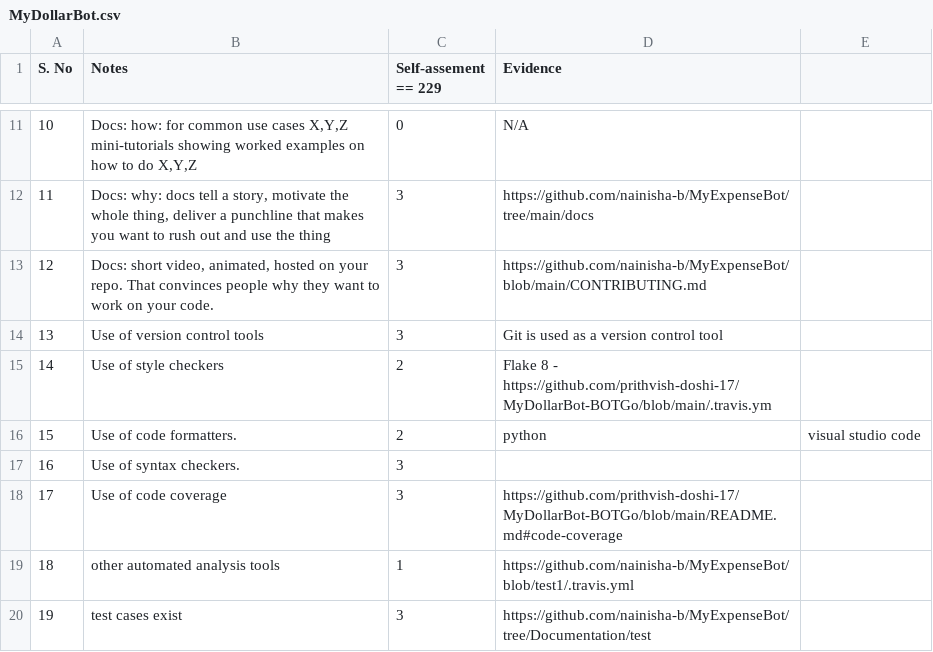
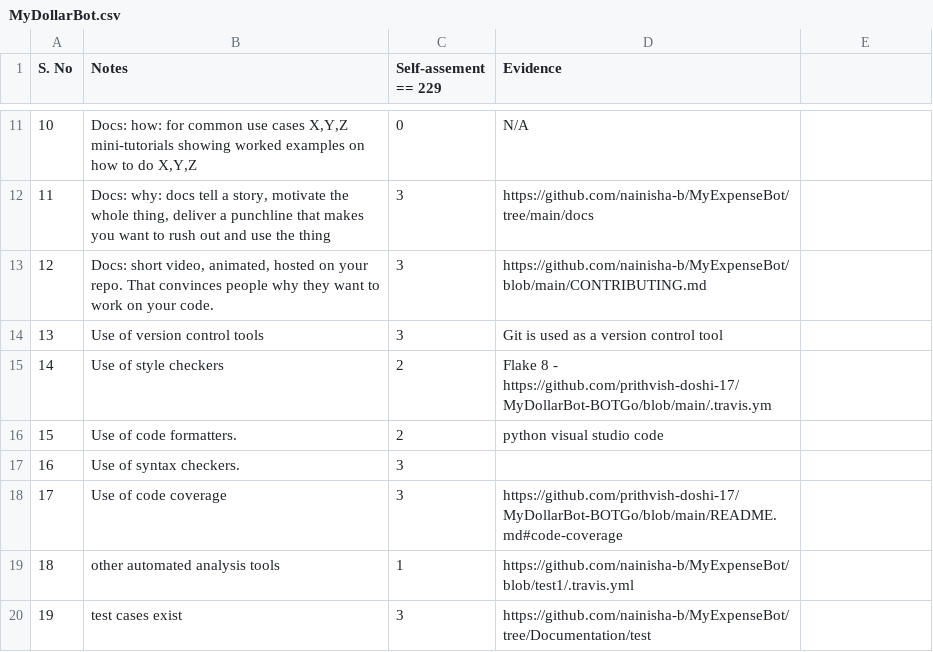
Before and after one commit to nainisha-b/MyDollarBot-TheBudgetBot, a CSV file: proj1/MyDollarBot.csv, drawn as a sheet; only a part is shown, gaps mark what is left out.

Commit message:
Update MyDollarBot.csv

```diff
--- a/proj1/MyDollarBot.csv
+++ b/proj1/MyDollarBot.csv
@@ -15,3 +15,3 @@
 14,Use of style checkers,2,Flake 8 - https://github.com/prithvish-doshi-17/MyDollarBot-BOTGo/blob/main/.travis.ym
-15,Use of code formatters.,2, python,visual studio code
+15,Use of code formatters.,2, python visual studio code
 16,Use of syntax checkers.,3,
```
